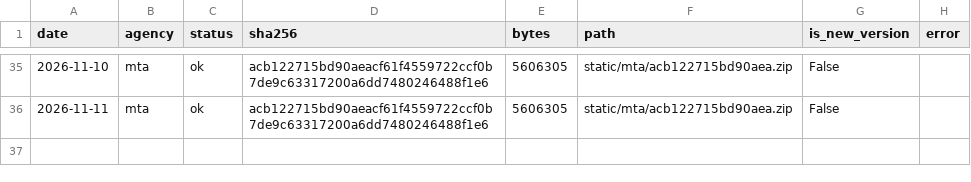
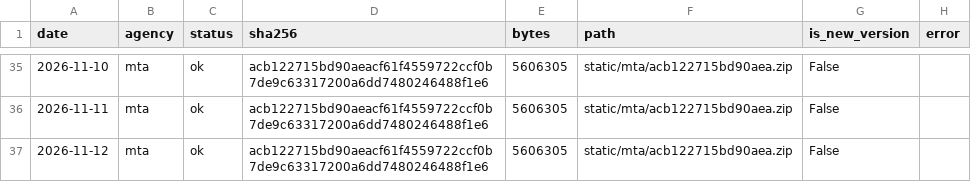
Before and after one commit to palism1/railcast-data, a CSV file: static/manifest.csv, drawn as a sheet; only a part is shown, gaps mark what is left out; the diff names each change by its address in the sheet, - before the commit and + after, or states it on an @@ line.

```diff
--- a/static/manifest.csv
+++ b/static/manifest.csv
+row 37: 2026-11-12 | mta | ok | acb122715bd90aeacf61f4559722ccf0b7de9c63317200a6dd7480246488f1e6 | 5606305 | static/mta/acb122715bd90aea.zip | False
```
Also changed, not shown: 12 other files.
